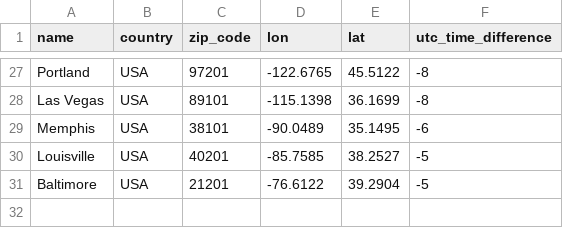
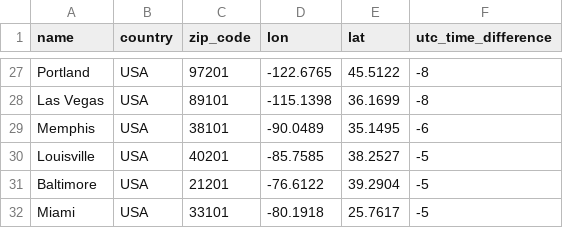
Before and after one commit to njnjfnj/Weather_Predictor, a CSV file: data/cities/cities.csv, drawn as a sheet; only a part is shown, gaps mark what is left out; the diff names each change by its address in the sheet, - before the commit and + after, or states it on an @@ line.

```diff
--- a/data/cities/cities.csv
+++ b/data/cities/cities.csv
+row 32: Miami | USA | 33101 | -80.1918 | 25.7617 | -5
```
Also changed, not shown: 10 other files.
